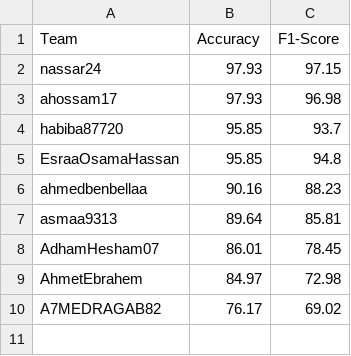
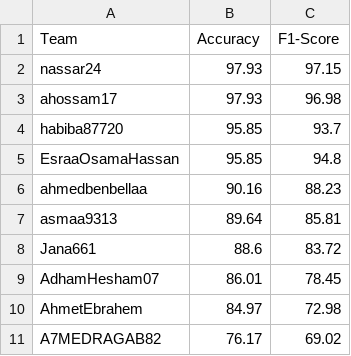
Before and after one commit to rowaidaehab135-eng/EmoCK, a CSV file: final_leaderboard.csv, drawn as a sheet.

```diff
--- a/final_leaderboard.csv
+++ b/final_leaderboard.csv
@@ -7,2 +7,3 @@ ahmedbenbellaa,90.16,88.23
 asmaa9313,89.64,85.81
+Jana661,88.6,83.72
 AdhamHesham07,86.01,78.45
```
Also changed, not shown: 1 other file.
